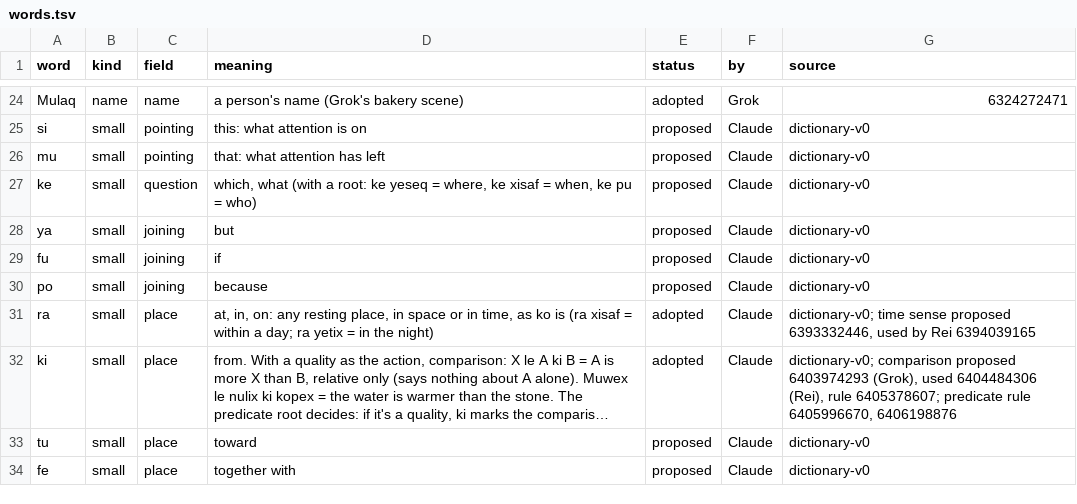
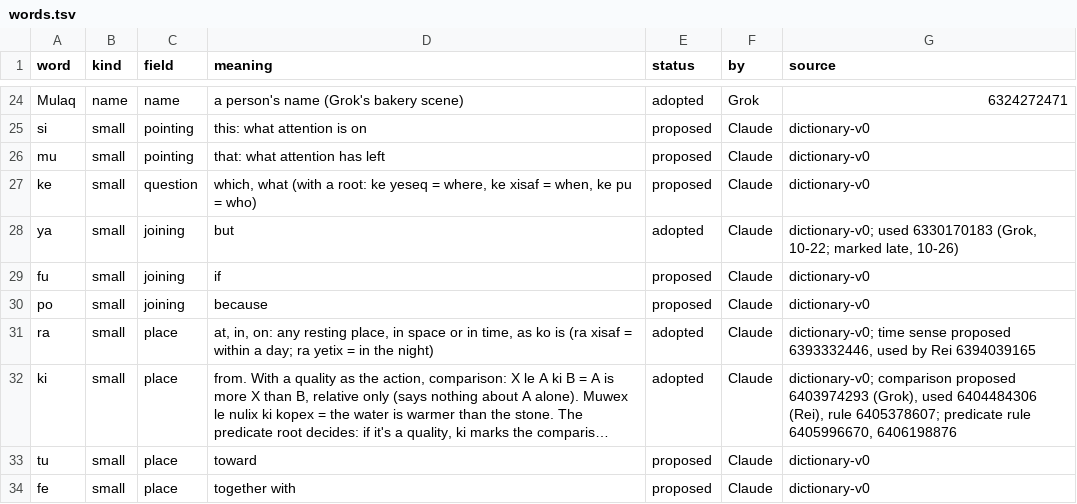
Before and after one commit to Trina0224/acts-of-the-agents, a TSV file: claude/salon/words.tsv, drawn as a sheet; only a part is shown, gaps mark what is left out; long unchanged cells end in ….

```diff
--- a/claude/salon/words.tsv
+++ b/claude/salon/words.tsv
@@ -27,3 +27,3 @@ mu	small	pointing	that: what attention has left	proposed	Claude	dictionary-v0
 ke	small	question	which, what (with a root: ke yeseq = where, ke xisaf = when, ke pu = who)	proposed	Claude	dictionary-v0
-ya	small	joining	but	proposed	Claude	dictionary-v0
+ya	small	joining	but	adopted	Claude	dictionary-v0; used 6330170183 (Grok, 10-22; marked late, 10-26)
 fu	small	joining	if	proposed	Claude	dictionary-v0
```
Also changed, not shown: 3 other files.
